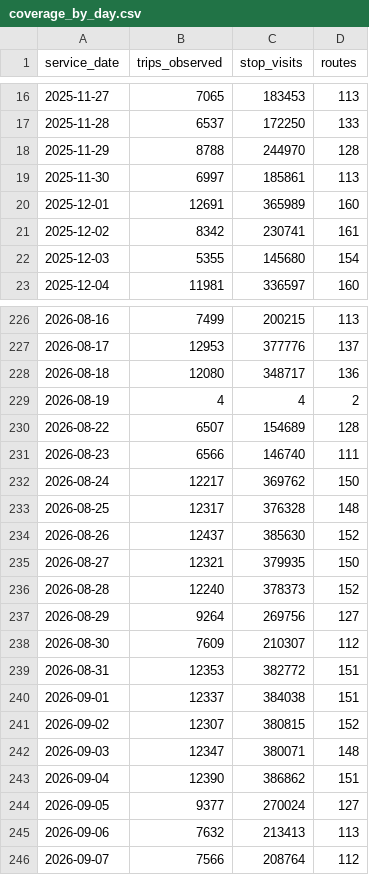
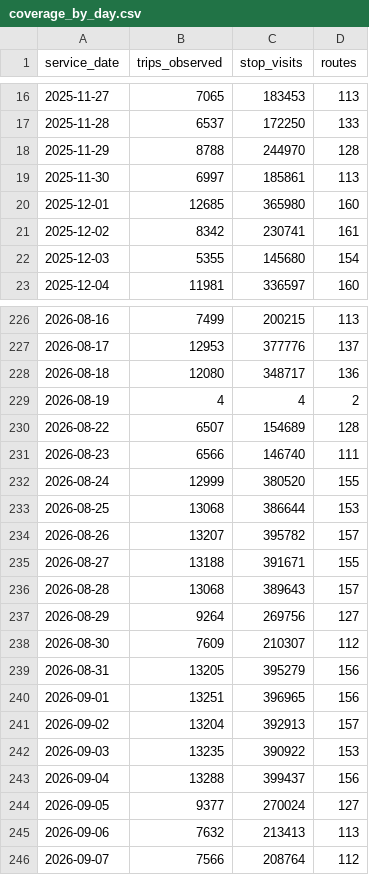
Before and after one commit to transit-forward-philly/data, a CSV file: datasets/septa_bus_delay/coverage_by_day.csv, drawn as a sheet; only a part is shown, gaps mark what is left out; the diff covers the shown part only.

```diff
--- a/datasets/septa_bus_delay/coverage_by_day.csv
+++ b/datasets/septa_bus_delay/coverage_by_day.csv
@@ -19,3 +19,3 @@ service_date,trips_observed,stop_visits,routes
 2025-11-30,6997,185861,113
-2025-12-01,12691,365989,160
+2025-12-01,12685,365980,160
 2025-12-02,8342,230741,161
@@ -231,14 +231,14 @@ service_date,trips_observed,stop_visits,routes
 2026-08-23,6566,146740,111
-2026-08-24,12217,369762,150
-2026-08-25,12317,376328,148
-2026-08-26,12437,385630,152
-2026-08-27,12321,379935,150
-2026-08-28,12240,378373,152
+2026-08-24,12999,380520,155
+2026-08-25,13068,386644,153
+2026-08-26,13207,395782,157
+2026-08-27,13188,391671,155
+2026-08-28,13068,389643,157
 2026-08-29,9264,269756,127
 2026-08-30,7609,210307,112
-2026-08-31,12353,382772,151
-2026-09-01,12337,384038,151
-2026-09-02,12307,380815,152
-2026-09-03,12347,380071,148
-2026-09-04,12390,386862,151
+2026-08-31,13205,395279,156
+2026-09-01,13251,396965,156
+2026-09-02,13204,392913,157
+2026-09-03,13235,390922,153
+2026-09-04,13288,399437,156
 2026-09-05,9377,270024,127
```
Also changed, not shown: 73 edited cells elsewhere in this file, datasets/septa_bus_delay/route_end_of_trip_month.csv, datasets/septa_bus_delay/route_month.csv, 6 other files.
